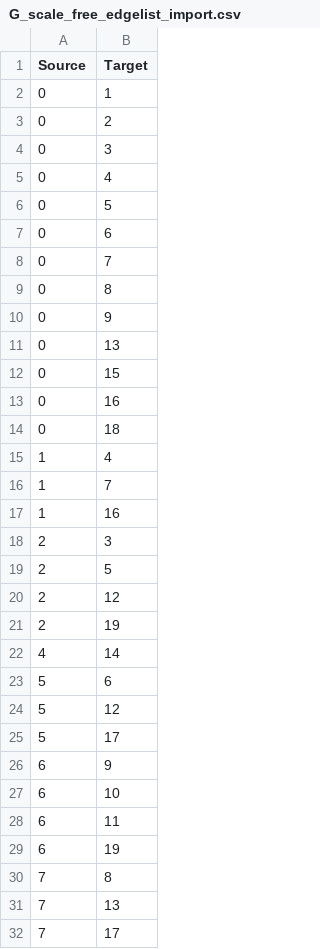
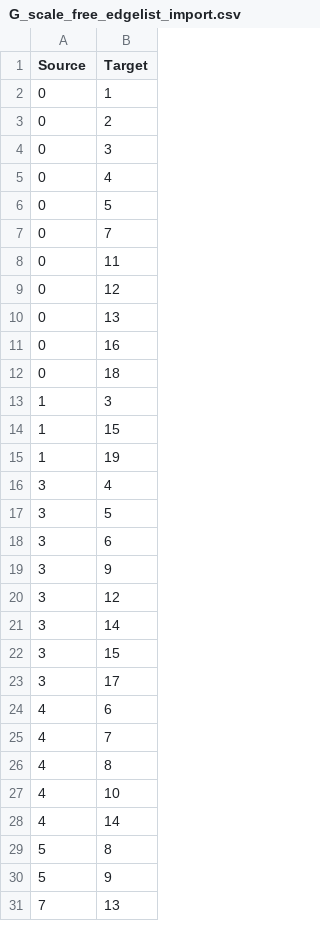
Before and after one commit to hqu/networkx_demo, a CSV file: CplusJ2022/G_scale_free_edgelist_import.csv, drawn as a sheet; only a part is shown; the diff covers the shown part only.

Commit message:
updating data

```diff
--- a/CplusJ2022/G_scale_free_edgelist_import.csv
+++ b/CplusJ2022/G_scale_free_edgelist_import.csv
@@ -6,27 +6,26 @@
 0,5
-0,6
 0,7
-0,8
-0,9
+0,11
+0,12
 0,13
-0,15
 0,16
 0,18
-1,4
-1,7
-1,16
-2,3
-2,5
-2,12
-2,19
+1,3
+1,15
+1,19
+3,4
+3,5
+3,6
+3,9
+3,12
+3,14
+3,15
+3,17
+4,6
+4,7
+4,8
+4,10
 4,14
-5,6
-5,12
-5,17
-6,9
-6,10
-6,11
-6,19
-7,8
+5,8
+5,9
 7,13
-7,17
```
Also changed, not shown: 3 added rows, 2 removed rows and 3 edited cells elsewhere in this file.
